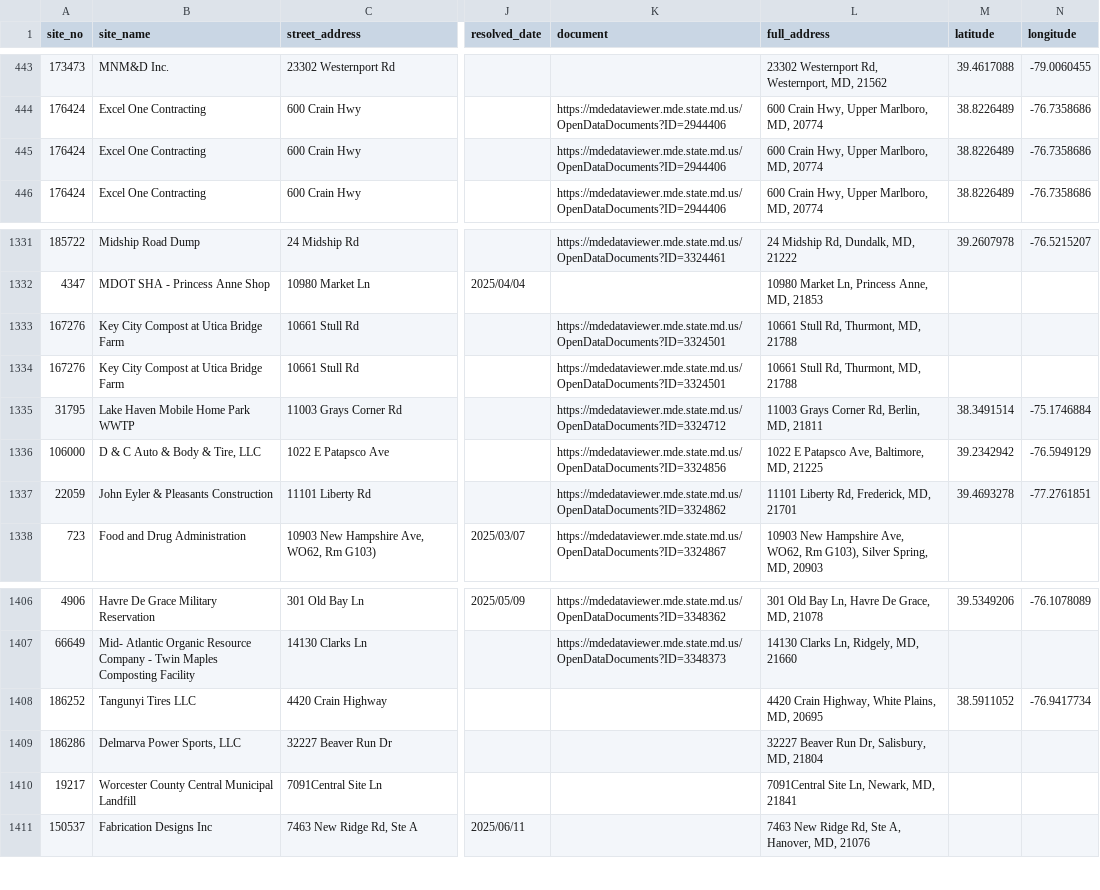
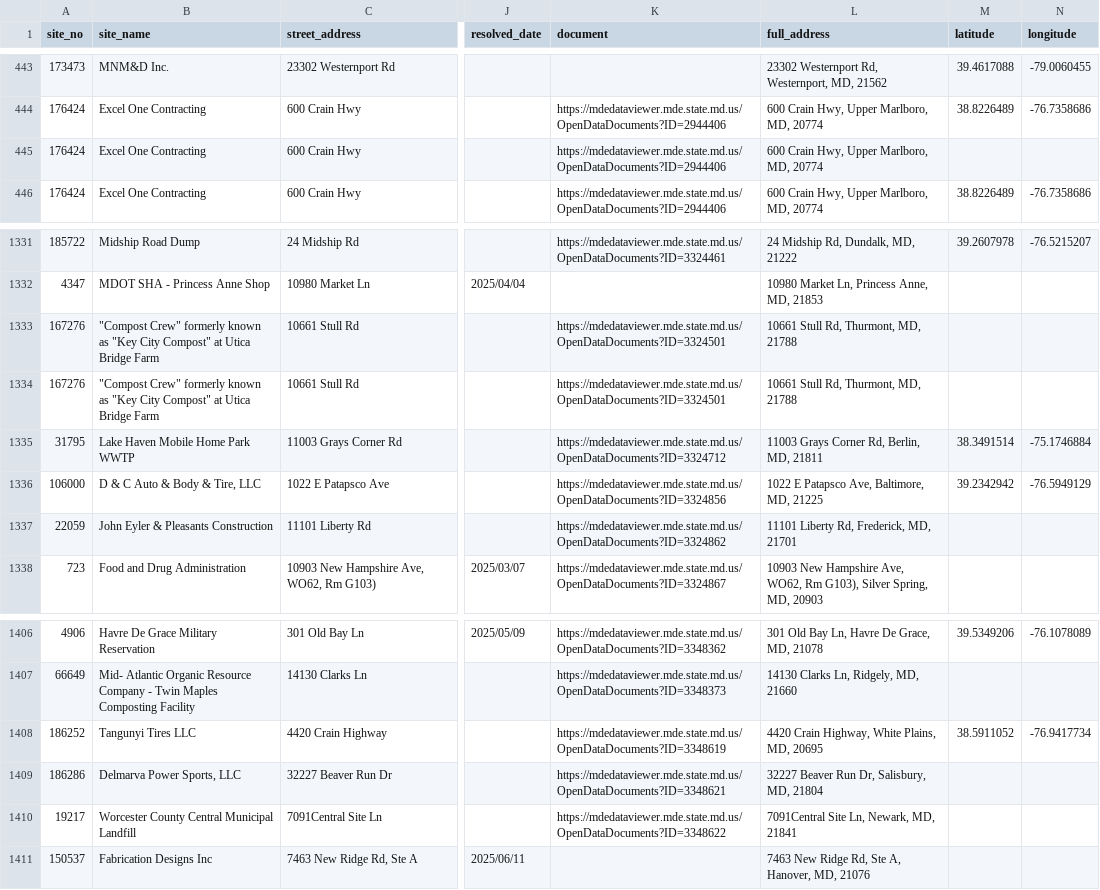
Before and after one commit to amahaja25/solid-waste, a CSV file: static/solid_waste_violations.csv, drawn as a sheet; only a part is shown, gaps mark what is left out; the diff names each change by its address in the sheet, - before the commit and + after, or states it on an @@ line.

```diff
--- a/static/solid_waste_violations.csv
+++ b/static/solid_waste_violations.csv
-M445 (latitude): 38.8226489
+M445 (latitude): (empty)
-N445 (longitude): -76.7358686
+N445 (longitude): (empty)
-B1333:B1334 (site_name): Key City Compost at Utica…
+B1333:B1334 (site_name): "Compost Crew" formerly known as "Key City Compost" at Utica…
-M1337 (latitude): 39.4693278
+M1337 (latitude): (empty)
-N1337 (longitude): -77.2761851
+N1337 (longitude): (empty)
-K1408 (document): (empty)
+K1408 (document): https://mdedataviewer.mde.state.md.us/OpenDataDocuments?ID=3348619
-K1409 (document): (empty)
+K1409 (document): https://mdedataviewer.mde.state.md.us/OpenDataDocuments?ID=3348621
-K1410 (document): (empty)
+K1410 (document): https://mdedataviewer.mde.state.md.us/OpenDataDocuments?ID=3348622
```
